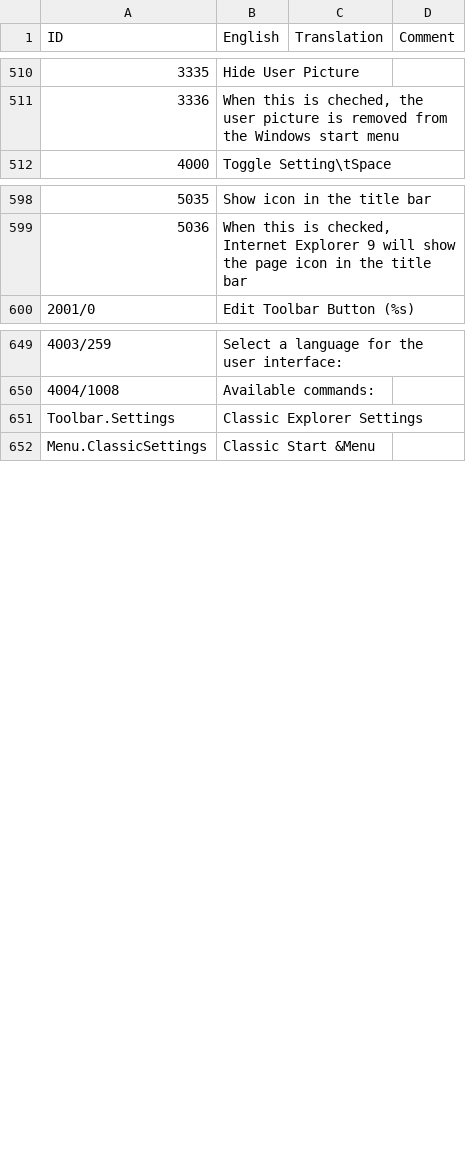
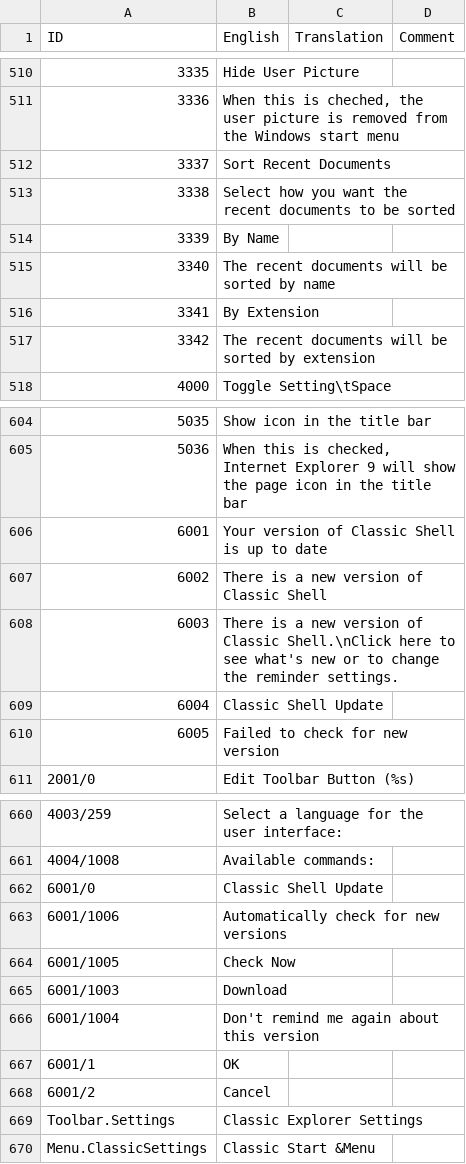
Before and after one commit to Crawping/classicshell, a CSV file: src/en-US.csv, drawn as a sheet; only a part is shown, gaps mark what is left out; the diff names each change by its address in the sheet, - before the commit and + after, or states it on an @@ line.

```diff
--- a/src/en-US.csv
+++ b/src/en-US.csv
+row 512: 3337 | Sort Recent Documents
+row 513: 3338 | Select how you want the recent documents to be sorted
+row 514: 3339 | By Name
+row 515: 3340 | The recent documents will be sorted by name
+row 516: 3341 | By Extension
+row 517: 3342 | The recent documents will be sorted by extension
+row 606: 6001 | Your version of Classic Shell is up to date
+row 607: 6002 | There is a new version of Classic Shell
+row 608: 6003 | There is a new version of Classic Shell.\nClick here to see what's new or to change the reminder settings.
+row 609: 6004 | Classic Shell Update
+row 610: 6005 | Failed to check for new version
+row 662: 6001/0 | Classic Shell Update
+row 663: 6001/1006 | Automatically check for new versions
+row 664: 6001/1005 | Check Now
+row 665: 6001/1003 | Download
+row 666: 6001/1004 | Don't remind me again about this version
+row 667: 6001/1 | OK
+row 668: 6001/2 | Cancel
```
Also changed, not shown: src/bg-BG.csv, 2 other files.
